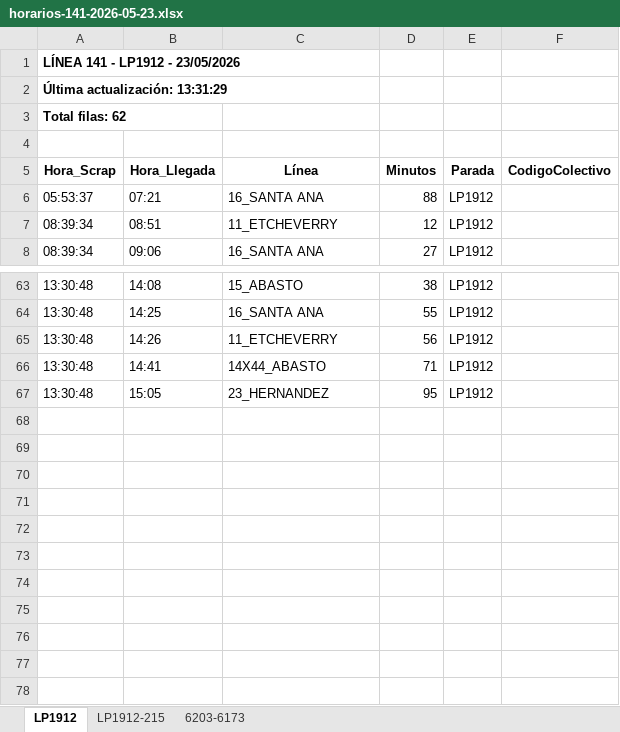
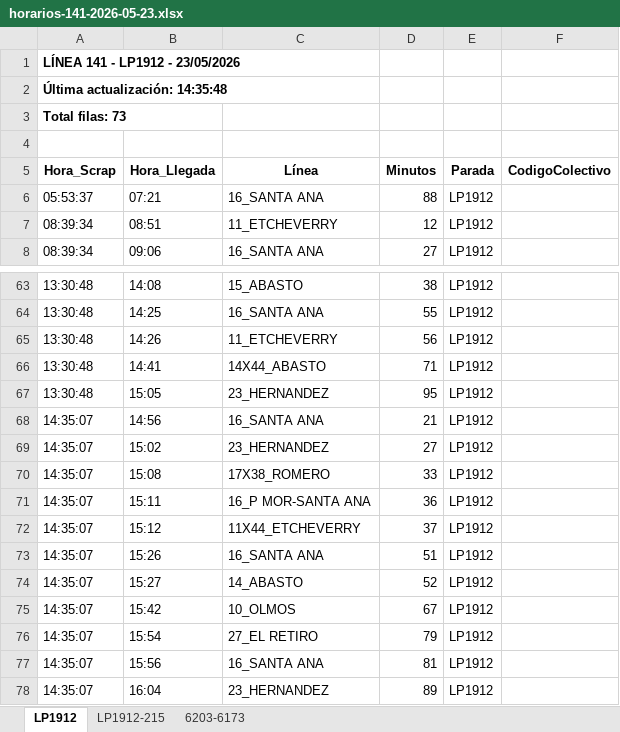
Before and after one commit to palomac00/recolector-colectivos, an Excel workbook: data/horarios-141-2026-05-23.xlsx, sheet LP1912, drawn as a sheet; only a part is shown, gaps mark what is left out; values as stored, in another font and other column widths than the file's, no borders; the diff names each change by its address in the sheet, - before the commit and + after, or states it on an @@ line.

```diff
--- a/data/horarios-141-2026-05-23.xlsx (sheet LP1912)
+++ b/data/horarios-141-2026-05-23.xlsx (sheet LP1912)
-A2 (Hora_Scrap): Última actualización: 13:31:29
+A2 (Hora_Scrap): Última actualización: 14:35:48
-A3 (Hora_Scrap): Total filas: 62
+A3 (Hora_Scrap): Total filas: 73
+row 68: 14:35:07 | 14:56 | 16_SANTA ANA | 21 | LP1912
+row 69: 14:35:07 | 15:02 | 23_HERNANDEZ | 27 | LP1912
+row 70: 14:35:07 | 15:08 | 17X38_ROMERO | 33 | LP1912
+row 71: 14:35:07 | 15:11 | 16_P MOR-SANTA ANA | 36 | LP1912
+row 72: 14:35:07 | 15:12 | 11X44_ETCHEVERRY | 37 | LP1912
+row 73: 14:35:07 | 15:26 | 16_SANTA ANA | 51 | LP1912
+row 74: 14:35:07 | 15:27 | 14_ABASTO | 52 | LP1912
+row 75: 14:35:07 | 15:42 | 10_OLMOS | 67 | LP1912
+row 76: 14:35:07 | 15:54 | 27_EL RETIRO | 79 | LP1912
+row 77: 14:35:07 | 15:56 | 16_SANTA ANA | 81 | LP1912
+row 78: 14:35:07 | 16:04 | 23_HERNANDEZ | 89 | LP1912
```
Also changed, not shown: sheet 6203-6173, sheet LP1912-215, 2 other files.
